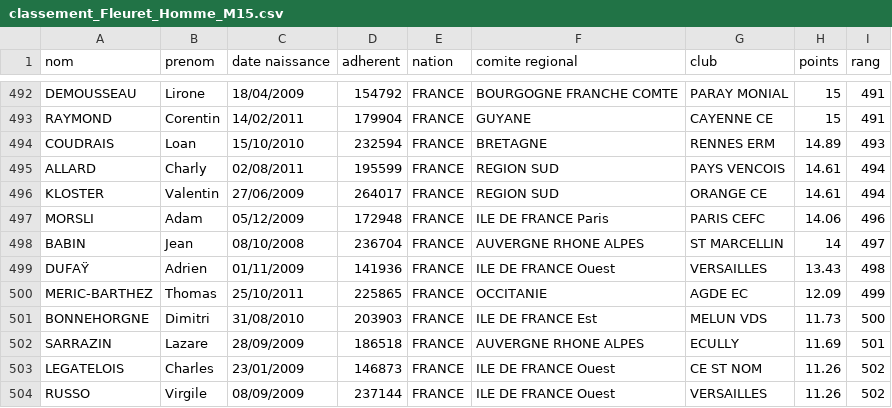
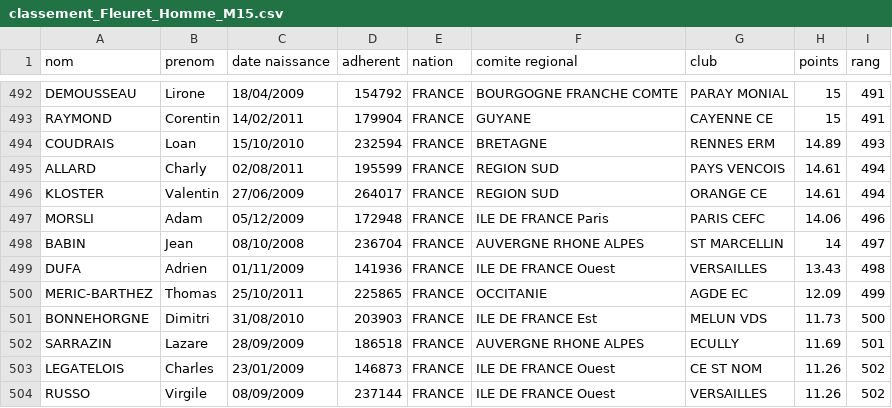
Before and after one commit to coulontitouan/escrime, a CSV file: data/classement_Fleuret_Homme_M15.csv, drawn as a sheet; only a part is shown, gaps mark what is left out; the diff names each change by its address in the sheet, - before the commit and + after, or states it on an @@ line.

```diff
--- a/data/classement_Fleuret_Homme_M15.csv
+++ b/data/classement_Fleuret_Homme_M15.csv
-A499 (nom): DUFAŸ
+A499 (nom): DUFA
```
Also changed, not shown: data/classement_Epée_Homme_M15.csv, data/classement_Epée_Homme_Seniors.csv, 53 other files.
